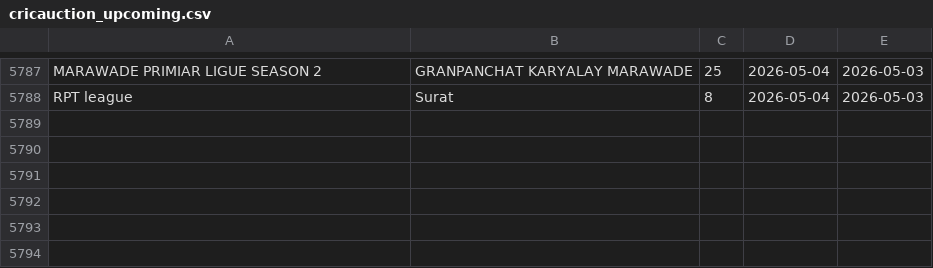
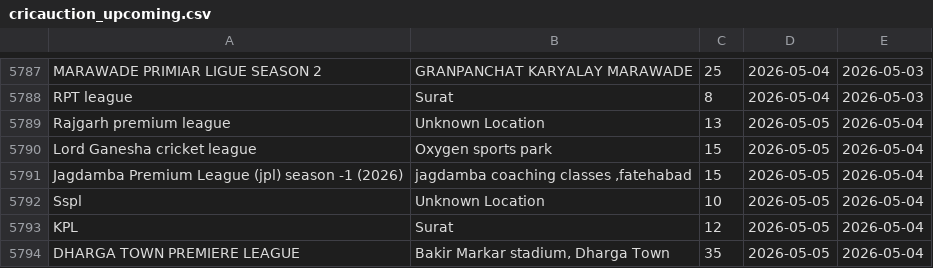
Before and after one commit to Darshilshahcricbattle/CricAuction, a CSV file: cricauction_upcoming.csv, drawn as a sheet; only a part is shown, gaps mark what is left out; the diff names each change by its address in the sheet, - before the commit and + after, or states it on an @@ line.

Commit message:
Update auction data - 2026-05-04

```diff
--- a/cricauction_upcoming.csv
+++ b/cricauction_upcoming.csv
+row 5789: Rajgarh premium league | Unknown Location | 13 | 2026-05-05 | 2026-05-04
+row 5790: Lord Ganesha cricket league | Oxygen sports park | 15 | 2026-05-05 | 2026-05-04
+row 5791: Jagdamba Premium League (jpl) season -1 (2026) | jagdamba coaching classes ,fatehabad | 15 | 2026-05-05 | 2026-05-04
+row 5792: Sspl | Unknown Location | 10 | 2026-05-05 | 2026-05-04
+row 5793: KPL | Surat | 12 | 2026-05-05 | 2026-05-04
+row 5794: DHARGA TOWN PREMIERE LEAGUE | Bakir Markar stadium, Dharga Town | 35 | 2026-05-05 | 2026-05-04
```
